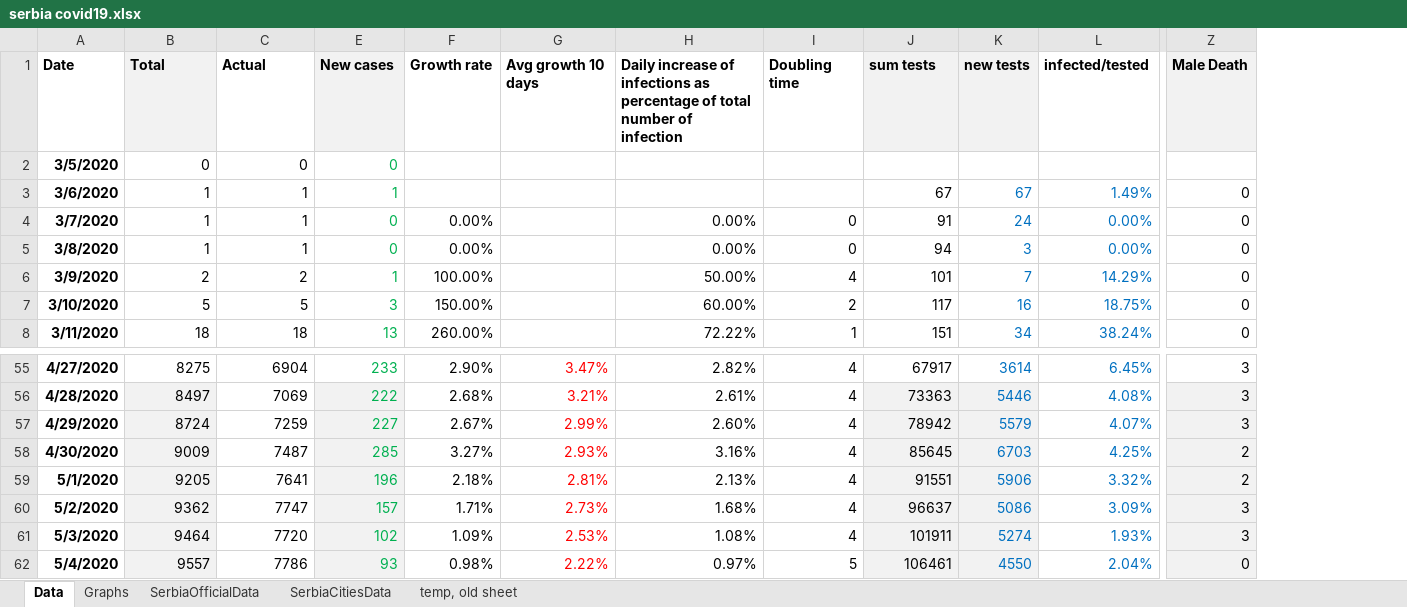
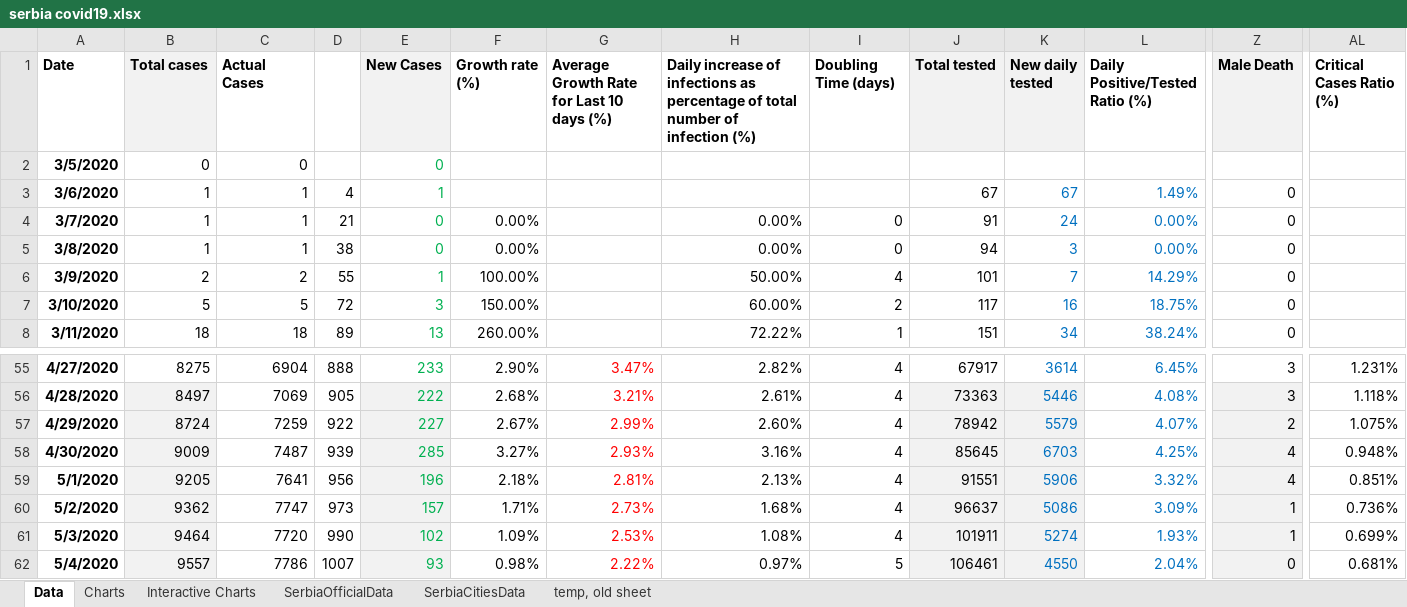
Before and after one commit to sasa-yovanovicc/covid-19, an Excel workbook: serbia covid19.xlsx, sheet Data, drawn as a sheet; only a part is shown, gaps mark what is left out; values as stored, in another font and other column widths than the file's, no borders; the diff covers the shown part only; the diff names each change by its address in the sheet, - before the commit and + after, or states it on an @@ line.

Commit message:
Update, interactive charts and T-x days calculations

```diff
--- a/serbia covid19.xlsx (sheet Data)
+++ b/serbia covid19.xlsx (sheet Data)
-sheet tab: Graphs
+sheet tab: Charts
+sheet tab: Interactive Charts
@@ column D unhidden, rows 3-8: 4 | 21 | 38 | 55 | 72 | 89; rows 55-62: 888 | 905 | 922 | 939 | 956 | 973 | 990 | 1007 @@
+column AL (Critical Cases Ratio (%)), rows 55-62: 1.231% | 1.118% | 1.075% | 0.948% | 0.851% | 0.736% | 0.699% | 0.681%
-B1: Total
+B1: Total cases
-C1: Actual
+C1: Actual Cases
-E1: New cases
+E1: New Cases
-F1: Growth rate
+F1: Growth rate (%)
-G1: Avg growth 10 days
+G1: Average Growth Rate for Last 10 days (%)
-H1: …of infection
+H1: …of infection (%)
-I1: Doubling time
+I1: Doubling Time (days)
-J1: sum tests
+J1: Total tested
-K1: new tests
+K1: New daily tested
-L1: infected/tested
+L1: Daily Positive/Tested Ratio (%)
-Z57 (Male Death): 3
+Z57 (Male Death): 2
-Z58:Z59 (Male Death): 2
+Z58:Z59 (Male Death): 4
-Z60:Z61 (Male Death): 3
+Z60:Z61 (Male Death): 1
```
Also changed, not shown: 130 added rows and 12 edited cells elsewhere in this sheet, formulas that keep their value, hidden cells, charts or pictures.
